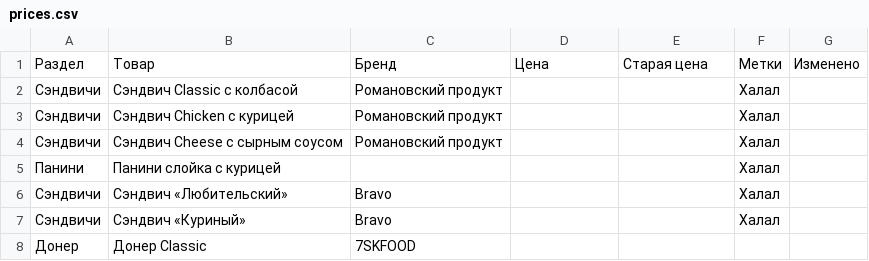
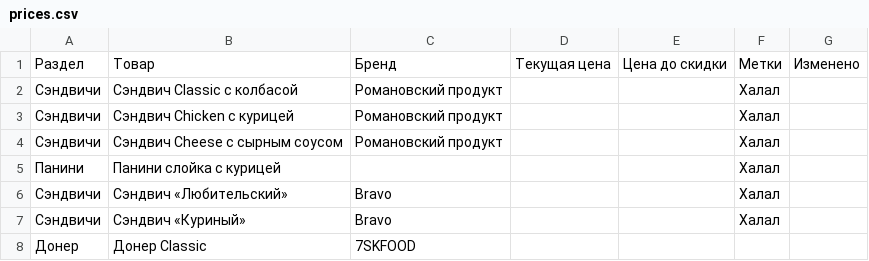
Before and after one commit to David0011115/MolMart, a CSV file: prices.csv, drawn as a sheet; only a part is shown.

```diff
--- a/prices.csv
+++ b/prices.csv
@@ -1,2 +1,2 @@
-Раздел,Товар,Бренд,Цена,Старая цена,Метки,Изменено
+Раздел,Товар,Бренд,Текущая цена,Цена до скидки,Метки,Изменено
 Сэндвичи,Сэндвич Classic с колбасой,Романовский продукт,,,Халал,
```
Also changed, not shown: 1 other file.
